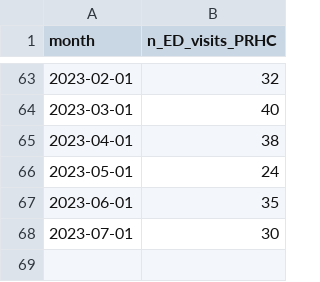
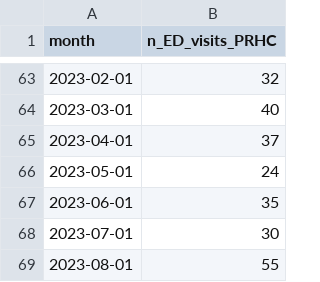
Before and after one commit to peterboroughpublichealth/public-data-opioid-EWSS, a CSV file: ED-visits-ACES/PRHC/ED_ACES_PRHC_by_month.csv, drawn as a sheet; only a part is shown, gaps mark what is left out.

Commit message:
Updated files with data from August 2023

```diff
--- a/ED-visits-ACES/PRHC/ED_ACES_PRHC_by_month.csv
+++ b/ED-visits-ACES/PRHC/ED_ACES_PRHC_by_month.csv
@@ -64,3 +64,3 @@
 2023-03-01,40
-2023-04-01,38
+2023-04-01,37
 2023-05-01,24
@@ -68 +68,2 @@
 2023-07-01,30
+2023-08-01,55
```
Also changed, not shown: ED-visits-ACES/PRHC/ED_ACES_PRHC_comparisons_month_to_month.csv, ED-visits-ACES/PRHC/ED_ACES_PRHC_metrics_last_12_months.csv, 1 other file.
